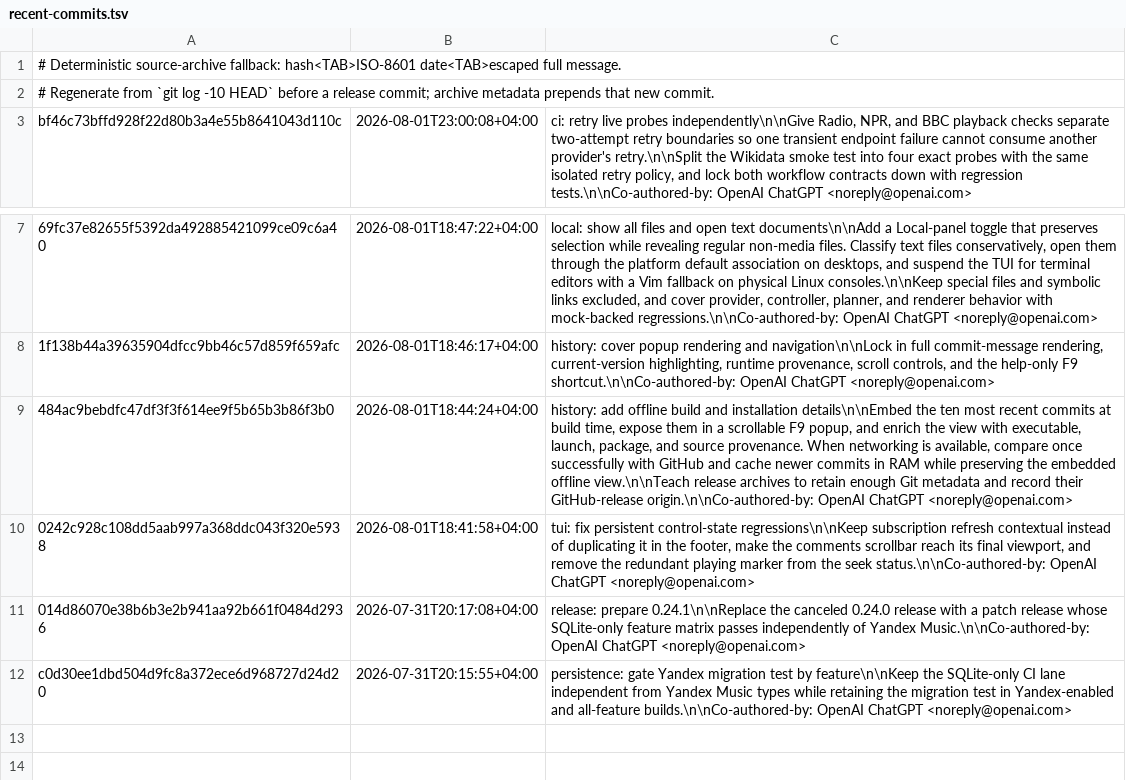
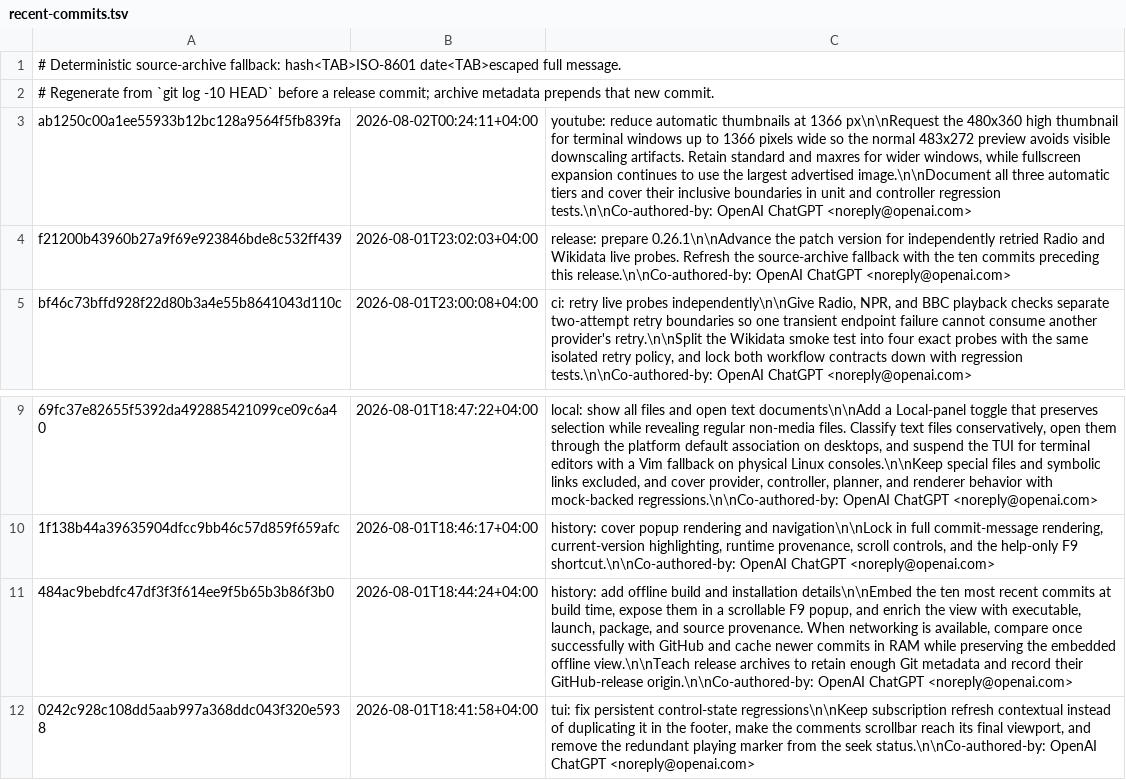
Before and after one commit to vitaly-zdanevich/youta, a TSV file: build/recent-commits.tsv, drawn as a sheet; only a part is shown, gaps mark what is left out; removed rows and columns are numbered as before the commit, all else as after; the diff names each change by its address in the sheet, - before the commit and + after, or states it on an @@ line.

```diff
--- a/build/recent-commits.tsv
+++ b/build/recent-commits.tsv
+row 3: ab1250c00a1ee55933b12bc128a9564f5fb839fa | 2026-08-02T00:24:11+04:00 | youtube: reduce automatic thumbnails at 1366 px\n\nRequest the 480x360 high thumbnail for terminal windows up to 1366 pixels wide so the normal 483x272 preview avoids visible downscaling artifacts. Retain standard and maxres for wider windows, while fullscreen expansion continues to use the largest advertised image.\n\nDocument all three automatic tiers and cover their inclusive boundaries in unit and controller regression tests.\n\nCo-authored-by: OpenAI ChatGPT <noreply@openai.com>
+row 4: f21200b43960b27a9f69e923846bde8c532ff439 | 2026-08-01T23:02:03+04:00 | release: prepare 0.26.1\n\nAdvance the patch version for independently retried Radio and Wikidata live probes. Refresh the source-archive fallback with the ten commits preceding this release.\n\nCo-authored-by: OpenAI ChatGPT <noreply@openai.com>
-row 11: 014d86070e38b6b3e2b941aa92b661f0484d2936 | 2026-07-31T20:17:08+04:00 | release: prepare 0.24.1\n\nReplace the canceled 0.24.0 release with a patch release whose SQLite-only feature matrix passes independently of Yandex Music.\n\nCo-authored-by: OpenAI ChatGPT <noreply@openai.com>
-row 12: c0d30ee1dbd504d9fc8a372ece6d968727d24d20 | 2026-07-31T20:15:55+04:00 | persistence: gate Yandex migration test by feature\n\nKeep the SQLite-only CI lane independent from Yandex Music types while retaining the migration test in Yandex-enabled and all-feature builds.\n\nCo-authored-by: OpenAI ChatGPT <noreply@openai.com>
```
Also changed, not shown: 2 other files.
